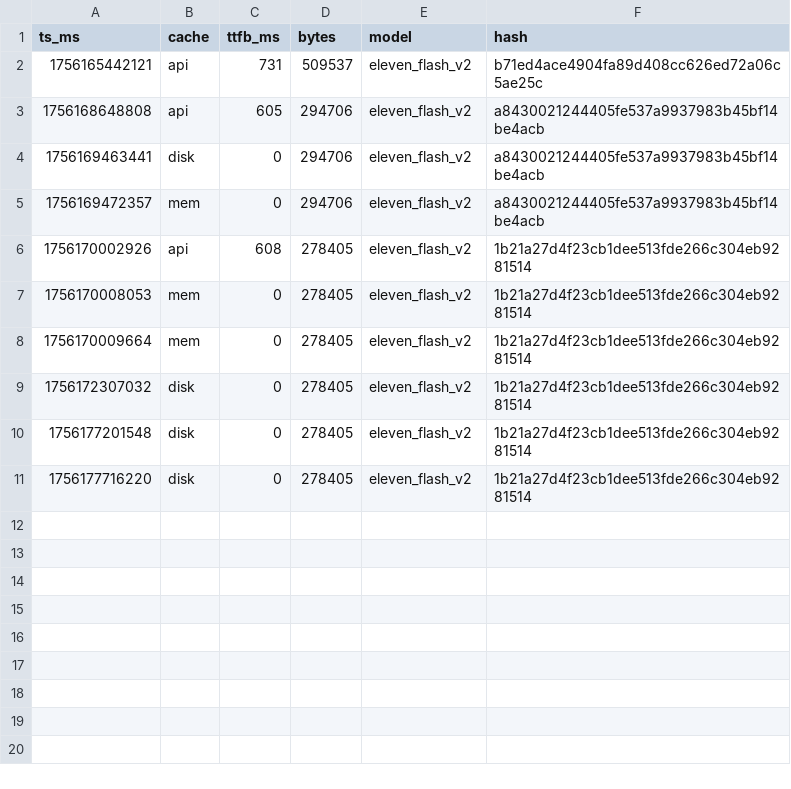
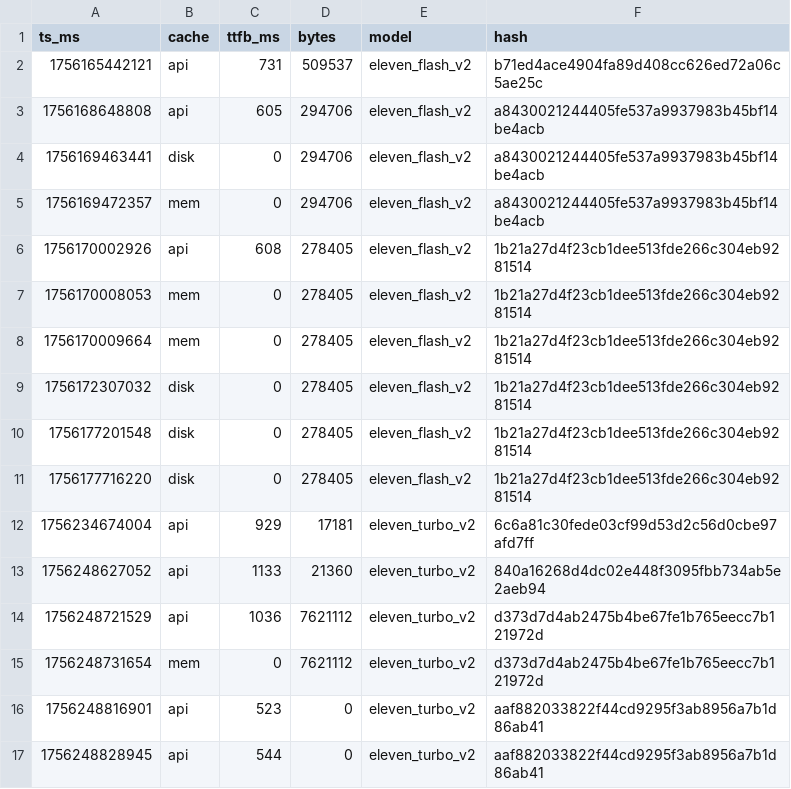
Before and after one commit to HenryGreene10/AiVoiceDemo, a CSV file: metrics/streams.csv, drawn as a sheet; the diff names each change by its address in the sheet, - before the commit and + after, or states it on an @@ line.

```diff
--- a/metrics/streams.csv
+++ b/metrics/streams.csv
+row 12: 1756234674004 | api | 929 | 17181 | eleven_turbo_v2 | 6c6a81c30fede03cf99d53d2c56d0cbe97afd7ff
+row 13: 1756248627052 | api | 1133 | 21360 | eleven_turbo_v2 | 840a16268d4dc02e448f3095fbb734ab5e2aeb94
+row 14: 1756248721529 | api | 1036 | 7621112 | eleven_turbo_v2 | d373d7d4ab2475b4be67fe1b765eecc7b121972d
+row 15: 1756248731654 | mem | 0 | 7621112 | eleven_turbo_v2 | d373d7d4ab2475b4be67fe1b765eecc7b121972d
+row 16: 1756248816901 | api | 523 | 0 | eleven_turbo_v2 | aaf882033822f44cd9295f3ab8956a7b1d86ab41
+row 17: 1756248828945 | api | 544 | 0 | eleven_turbo_v2 | aaf882033822f44cd9295f3ab8956a7b1d86ab41
```
Also changed, not shown: 7 other files.
